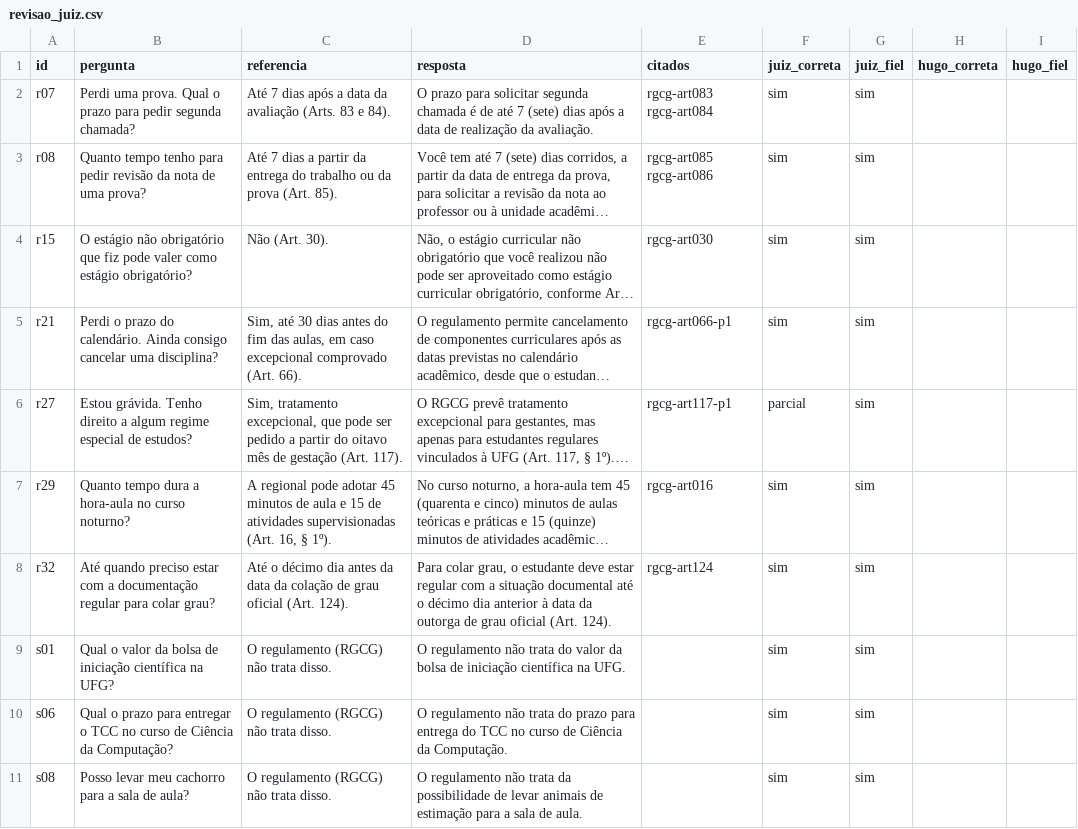
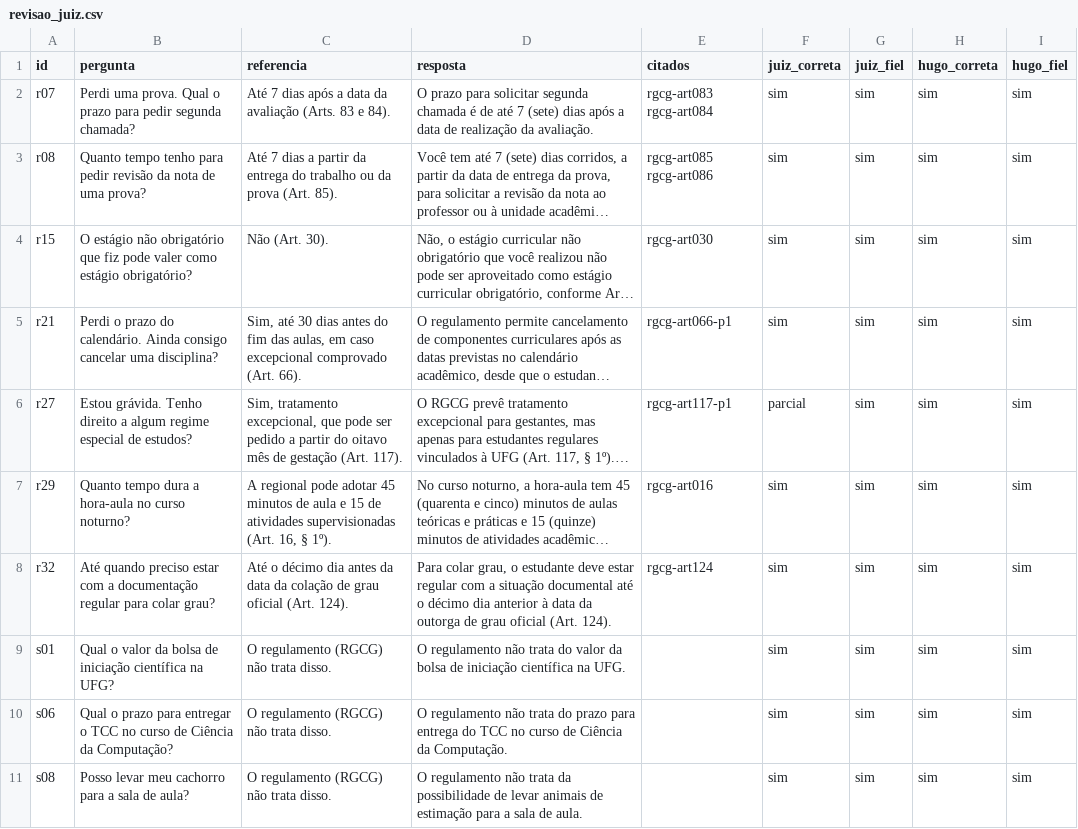
Before and after one commit to hugo-guigo/rag-ufg, a CSV file: resultados/revisao_juiz.csv, drawn as a sheet; long unchanged cells end in …; the diff names each change by its address in the sheet, - before the commit and + after, or states it on an @@ line.

```diff
--- a/resultados/revisao_juiz.csv
+++ b/resultados/revisao_juiz.csv
-H2:H11 (hugo_correta): (empty)
+H2:H11 (hugo_correta): sim
-I2:I11 (hugo_fiel): (empty)
+I2:I11 (hugo_fiel): sim
```
